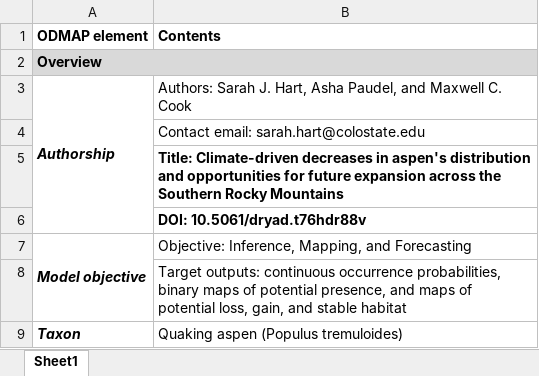
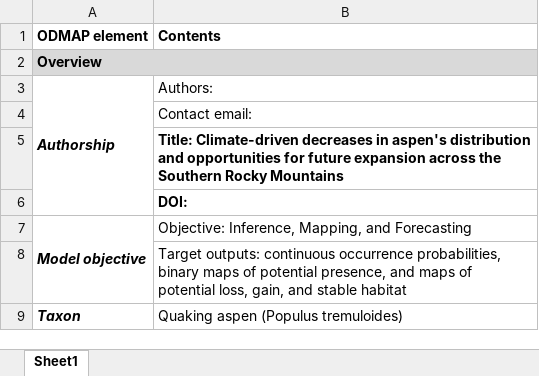
Before and after one commit to HARTLabGroup/AspenHabitat, an Excel workbook: Documents/ODMAP-Table.xlsx, sheet Sheet1, drawn as a sheet; only a part is shown; values as stored, in another font and other column widths than the file's, no borders; the diff names each change by its address in the sheet, - before the commit and + after, or states it on an @@ line.

```diff
--- a/Documents/ODMAP-Table.xlsx (sheet Sheet1)
+++ b/Documents/ODMAP-Table.xlsx (sheet Sheet1)
-B3 (Contents): Authors: Sarah J. Hart, Asha Paudel, and Maxwell C. Cook
+B3 (Contents): Authors:
-B4 (Contents): Contact email: sarah.hart@colostate.edu
+B4 (Contents): Contact email:
-B6 (Contents): DOI: 10.5061/dryad.t76hdr88v
+B6 (Contents): DOI:
```
Also changed, not shown: Documents/PredictorScreeningTable.xlsx, 10 other files.
